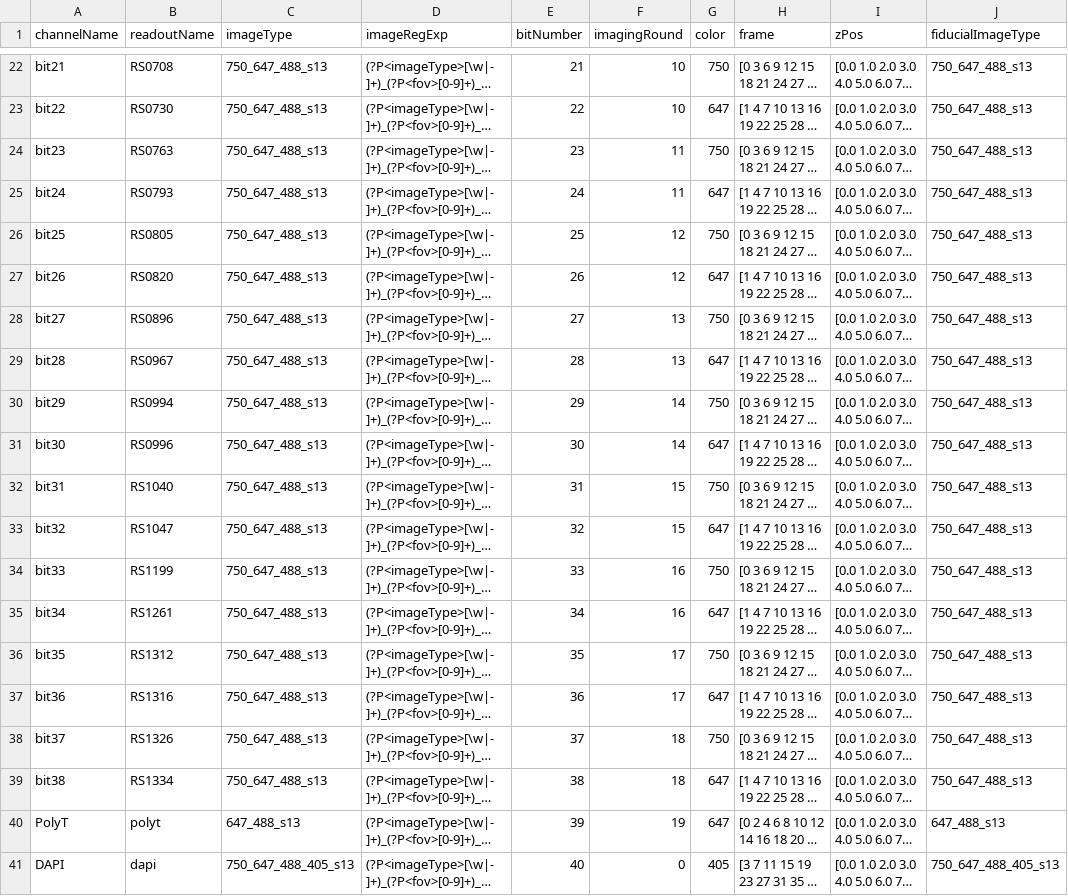
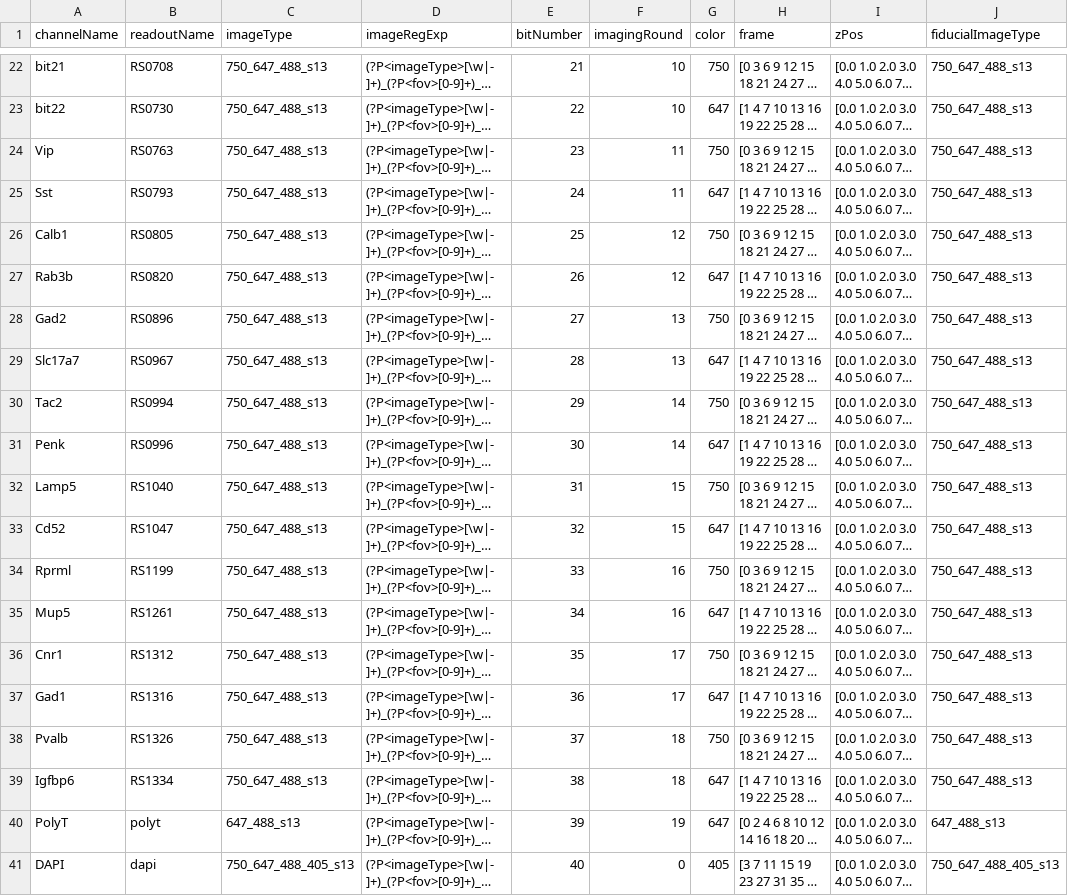
Before and after one commit to zhengpuas47/Weissman_MERFISH_Scripts, a CSV file: merlin_parameters/dataorganization/20230513-MO4_38bit.csv, drawn as a sheet; only a part is shown, gaps mark what is left out; long unchanged cells end in …; the diff names each change by its address in the sheet, - before the commit and + after, or states it on an @@ line.

Commit message:
update params

```diff
--- a/merlin_parameters/dataorganization/20230513-MO4_38bit.csv
+++ b/merlin_parameters/dataorganization/20230513-MO4_38bit.csv
-A24 (channelName): bit23
+A24 (channelName): Vip
-A25 (channelName): bit24
+A25 (channelName): Sst
-A26 (channelName): bit25
+A26 (channelName): Calb1
-A27 (channelName): bit26
+A27 (channelName): Rab3b
-A28 (channelName): bit27
+A28 (channelName): Gad2
-A29 (channelName): bit28
+A29 (channelName): Slc17a7
-A30 (channelName): bit29
+A30 (channelName): Tac2
-A31 (channelName): bit30
+A31 (channelName): Penk
-A32 (channelName): bit31
+A32 (channelName): Lamp5
-A33 (channelName): bit32
+A33 (channelName): Cd52
-A34 (channelName): bit33
+A34 (channelName): Rprml
-A35 (channelName): bit34
+A35 (channelName): Mup5
-A36 (channelName): bit35
+A36 (channelName): Cnr1
-A37 (channelName): bit36
+A37 (channelName): Gad1
-A38 (channelName): bit37
+A38 (channelName): Pvalb
-A39 (channelName): bit38
+A39 (channelName): Igfbp6
```
Also changed, not shown: 5 other files.
